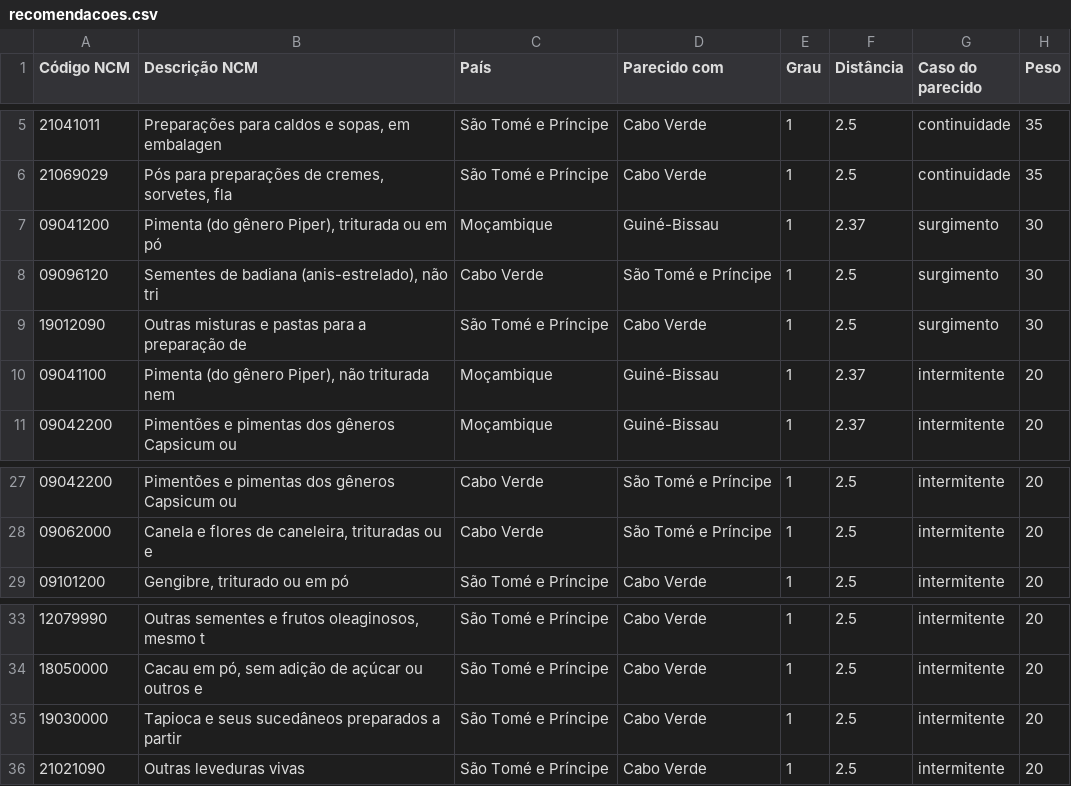
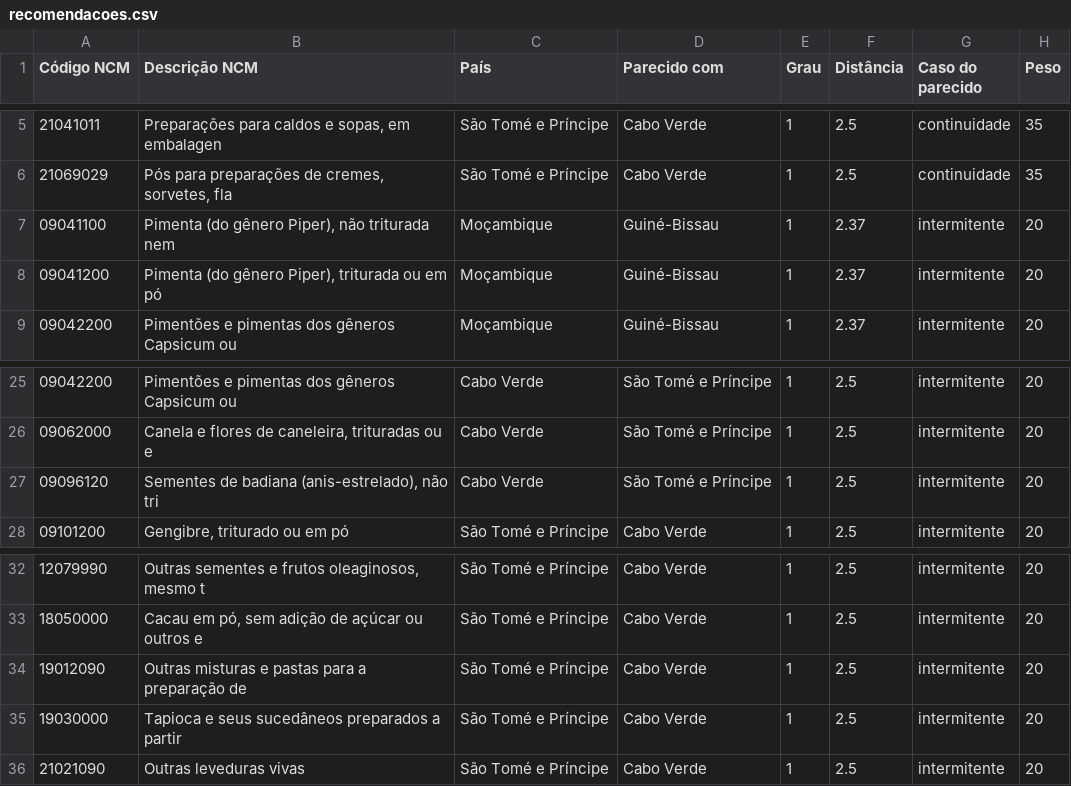
Before and after one commit to loudedje/TCC, a CSV file: ColetarDados/Resultados/recomendacoes.csv, drawn as a sheet; only a part is shown, gaps mark what is left out; removed rows and columns are numbered as before the commit, all else as after; the diff names each change by its address in the sheet, - before the commit and + after, or states it on an @@ line.

```diff
--- a/ColetarDados/Resultados/recomendacoes.csv
+++ b/ColetarDados/Resultados/recomendacoes.csv
-row 7: 09041200 | Pimenta (do gênero Piper), triturada ou em pó | Moçambique | Guiné-Bissau | 1 | 2.37 | surgimento | 30
-row 8: 09096120 | Sementes de badiana (anis-estrelado), não tri | Cabo Verde | São Tomé e Príncipe | 1 | 2.5 | surgimento | 30
-row 9: 19012090 | Outras misturas e pastas para a preparação de | São Tomé e Príncipe | Cabo Verde | 1 | 2.5 | surgimento | 30
+row 8: 09041200 | Pimenta (do gênero Piper), triturada ou em pó | Moçambique | Guiné-Bissau | 1 | 2.37 | intermitente | 20
+row 27: 09096120 | Sementes de badiana (anis-estrelado), não tri | Cabo Verde | São Tomé e Príncipe | 1 | 2.5 | intermitente | 20
+row 34: 19012090 | Outras misturas e pastas para a preparação de | São Tomé e Príncipe | Cabo Verde | 1 | 2.5 | intermitente | 20
```
Also changed, not shown: ColetarDados/Resultados/classificacao.csv, ColetarDados/Resultados/ranking.csv, 5 other files.
